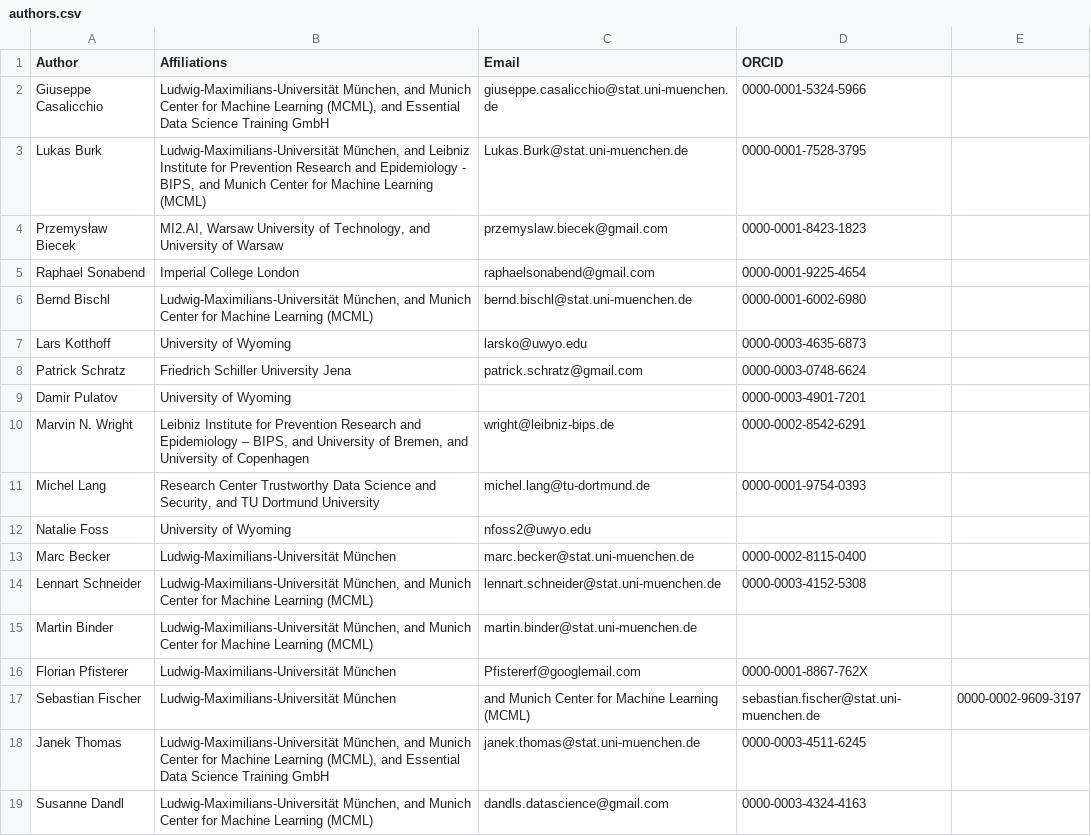
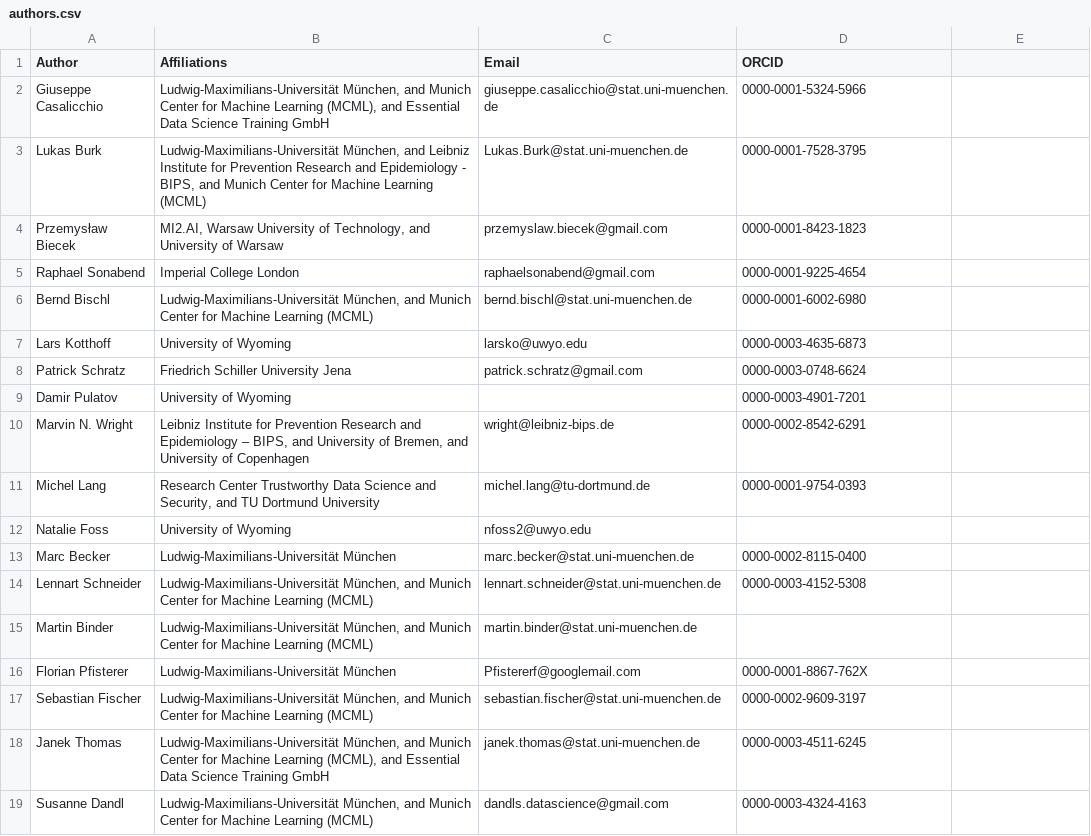
Before and after one commit to mlr-org/mlr3book, a CSV file: book/common/authors.csv, drawn as a sheet.

Commit message:
Update authors.csv

```diff
--- a/book/common/authors.csv
+++ b/book/common/authors.csv
@@ -16,3 +16,3 @@ Martin Binder,"Ludwig-Maximilians-Universität München, and Munich Center for M
 Florian Pfisterer,Ludwig-Maximilians-Universität München,Pfistererf@googlemail.com,0000-0001-8867-762X
-Sebastian Fischer,Ludwig-Maximilians-Universität München, and Munich Center for Machine Learning (MCML),sebastian.fischer@stat.uni-muenchen.de,0000-0002-9609-3197
+Sebastian Fischer,"Ludwig-Maximilians-Universität München, and Munich Center for Machine Learning (MCML)",sebastian.fischer@stat.uni-muenchen.de,0000-0002-9609-3197
 Janek Thomas,"Ludwig-Maximilians-Universität München, and Munich Center for Machine Learning (MCML), and Essential Data Science Training GmbH",janek.thomas@stat.uni-muenchen.de,0000-0003-4511-6245
```
